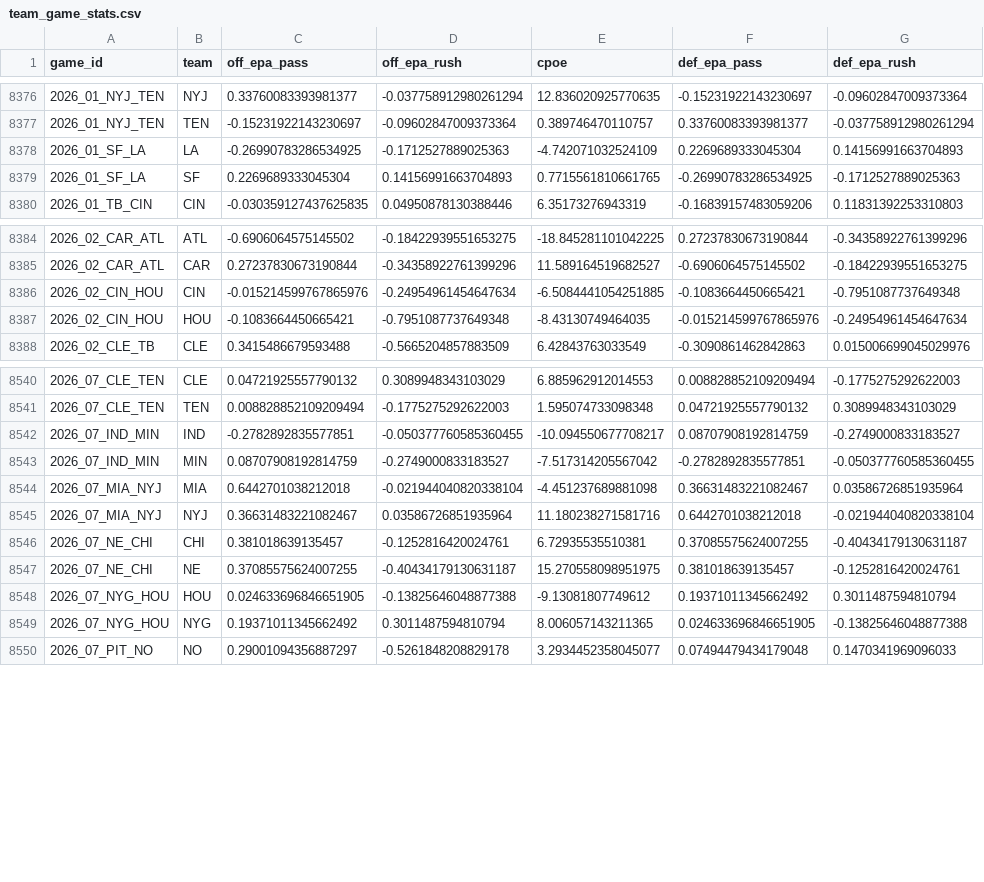
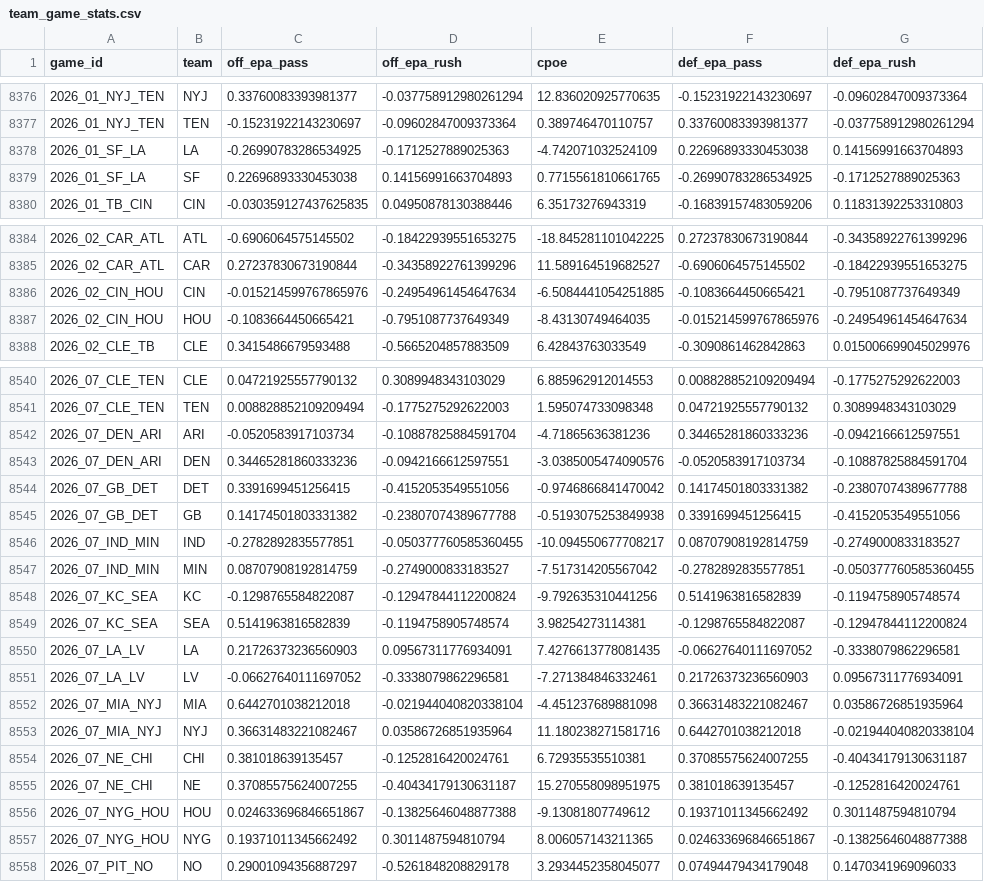
Before and after one commit to jdev-02/gooseline-model-hq, a CSV file: data/nfl/team_game_stats.csv, drawn as a sheet; only a part is shown, gaps mark what is left out; the diff covers the shown part only.

```diff
--- a/data/nfl/team_game_stats.csv
+++ b/data/nfl/team_game_stats.csv
@@ -8377,4 +8377,4 @@ game_id,team,off_epa_pass,off_epa_rush,cpoe,def_epa_pass,def_epa_rush
 2026_01_NYJ_TEN,TEN,-0.15231922143230697,-0.09602847009373364,0.389746470110757,0.33760083393981377,-0.037758912980261294
-2026_01_SF_LA,LA,-0.26990783286534925,-0.1712527889025363,-4.742071032524109,0.2269689333045304,0.14156991663704893
-2026_01_SF_LA,SF,0.2269689333045304,0.14156991663704893,0.7715561810661765,-0.26990783286534925,-0.1712527889025363
+2026_01_SF_LA,LA,-0.26990783286534925,-0.1712527889025363,-4.742071032524109,0.22696893330453038,0.14156991663704893
+2026_01_SF_LA,SF,0.22696893330453038,0.14156991663704893,0.7715561810661765,-0.26990783286534925,-0.1712527889025363
 2026_01_TB_CIN,CIN,-0.030359127437625835,0.04950878130388446,6.35173276943319,-0.16839157483059206,0.11831392253310803
@@ -8385,4 +8385,4 @@ game_id,team,off_epa_pass,off_epa_rush,cpoe,def_epa_pass,def_epa_rush
 2026_02_CAR_ATL,CAR,0.27237830673190844,-0.34358922761399296,11.589164519682527,-0.6906064575145502,-0.18422939551653275
-2026_02_CIN_HOU,CIN,-0.015214599767865976,-0.24954961454647634,-6.5084441054251885,-0.1083664450665421,-0.7951087737649348
-2026_02_CIN_HOU,HOU,-0.1083664450665421,-0.7951087737649348,-8.43130749464035,-0.015214599767865976,-0.24954961454647634
+2026_02_CIN_HOU,CIN,-0.015214599767865976,-0.24954961454647634,-6.5084441054251885,-0.1083664450665421,-0.7951087737649349
+2026_02_CIN_HOU,HOU,-0.1083664450665421,-0.7951087737649349,-8.43130749464035,-0.015214599767865976,-0.24954961454647634
 2026_02_CLE_TB,CLE,0.3415486679593488,-0.5665204857883509,6.42843763033549,-0.3090861462842863,0.015006699045029976
@@ -8541,4 +8541,12 @@ game_id,team,off_epa_pass,off_epa_rush,cpoe,def_epa_pass,def_epa_rush
 2026_07_CLE_TEN,TEN,0.008828852109209494,-0.1775275292622003,1.595074733098348,0.04721925557790132,0.3089948343103029
+2026_07_DEN_ARI,ARI,-0.0520583917103734,-0.10887825884591704,-4.71865636381236,0.34465281860333236,-0.0942166612597551
+2026_07_DEN_ARI,DEN,0.34465281860333236,-0.0942166612597551,-3.0385005474090576,-0.0520583917103734,-0.10887825884591704
+2026_07_GB_DET,DET,0.3391699451256415,-0.4152053549551056,-0.9746866841470042,0.14174501803331382,-0.23807074389677788
+2026_07_GB_DET,GB,0.14174501803331382,-0.23807074389677788,-0.5193075253849938,0.3391699451256415,-0.4152053549551056
 2026_07_IND_MIN,IND,-0.2782892835577851,-0.050377760585360455,-10.094550677708217,0.08707908192814759,-0.2749000833183527
 2026_07_IND_MIN,MIN,0.08707908192814759,-0.2749000833183527,-7.517314205567042,-0.2782892835577851,-0.050377760585360455
+2026_07_KC_SEA,KC,-0.1298765584822087,-0.12947844112200824,-9.792635310441256,0.5141963816582839,-0.1194758905748574
+2026_07_KC_SEA,SEA,0.5141963816582839,-0.1194758905748574,3.98254273114381,-0.1298765584822087,-0.12947844112200824
+2026_07_LA_LV,LA,0.21726373236560903,0.09567311776934091,7.4276613778081435,-0.06627640111697052,-0.3338079862296581
+2026_07_LA_LV,LV,-0.06627640111697052,-0.3338079862296581,-7.271384846332461,0.21726373236560903,0.09567311776934091
 2026_07_MIA_NYJ,MIA,0.6442701038212018,-0.021944040820338104,-4.451237689881098,0.36631483221082467,0.03586726851935964
@@ -8547,4 +8555,4 @@ game_id,team,off_epa_pass,off_epa_rush,cpoe,def_epa_pass,def_epa_rush
 2026_07_NE_CHI,NE,0.37085575624007255,-0.40434179130631187,15.270558098951975,0.381018639135457,-0.1252816420024761
-2026_07_NYG_HOU,HOU,0.024633696846651905,-0.13825646048877388,-9.13081807749612,0.19371011345662492,0.3011487594810794
-2026_07_NYG_HOU,NYG,0.19371011345662492,0.3011487594810794,8.006057143211365,0.024633696846651905,-0.13825646048877388
+2026_07_NYG_HOU,HOU,0.024633696846651867,-0.13825646048877388,-9.13081807749612,0.19371011345662492,0.3011487594810794
+2026_07_NYG_HOU,NYG,0.19371011345662492,0.3011487594810794,8.006057143211365,0.024633696846651867,-0.13825646048877388
 2026_07_PIT_NO,NO,0.29001094356887297,-0.5261848208829178,3.2934452358045077,0.07494479434179048,0.1470341969096033
```
Also changed, not shown: 4 edited cells elsewhere in this file, data/nfl/rundown_log.csv, 2 other files.
